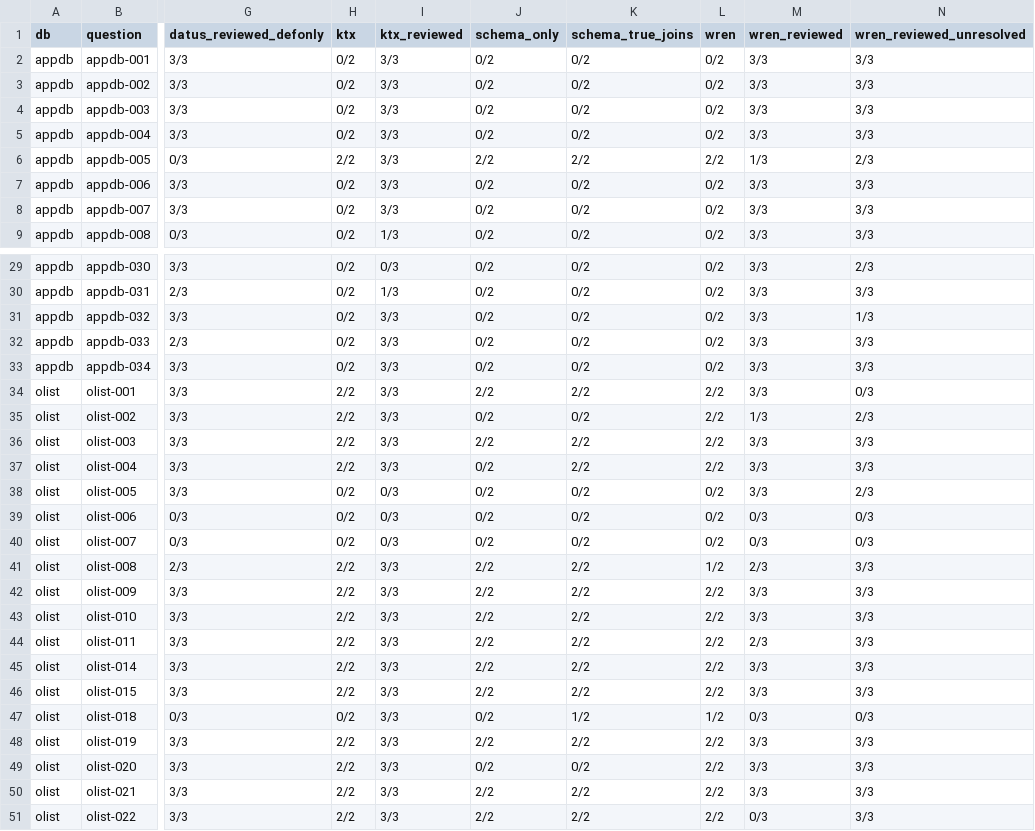
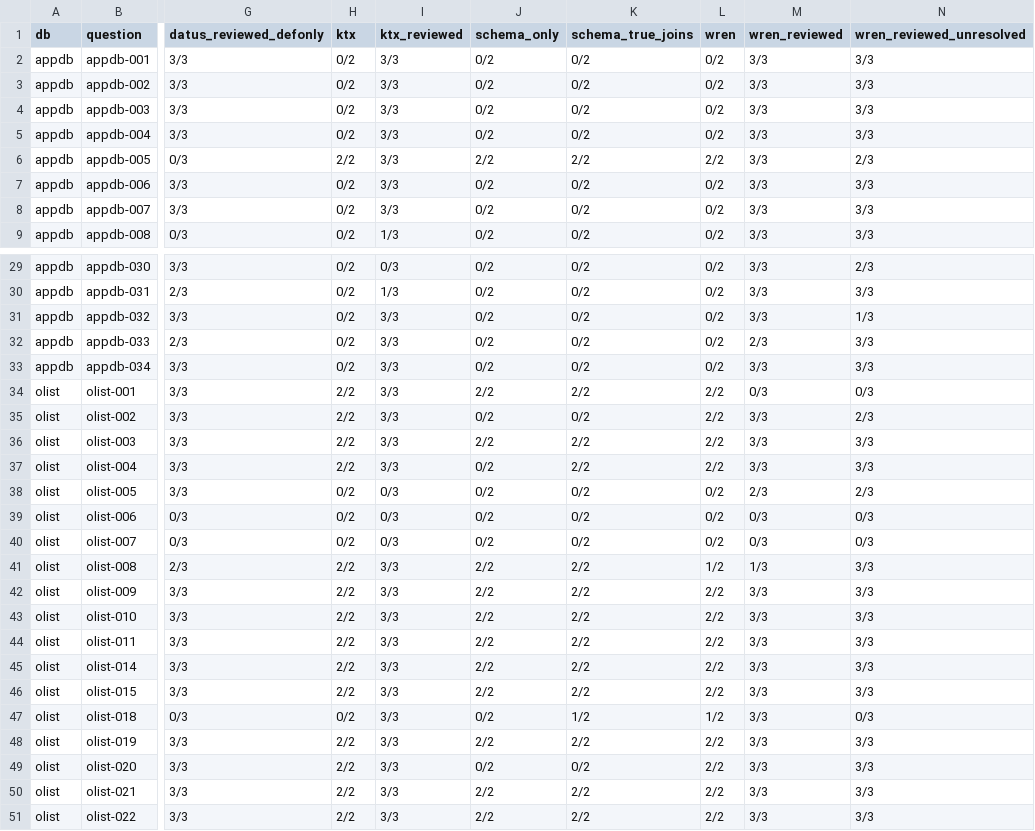
Before and after one commit to meet987654/dbeval, a CSV file: results/per_question.csv, drawn as a sheet; only a part is shown, gaps mark what is left out; the diff covers the shown part only; the diff names each change by its address in the sheet, - before the commit and + after, or states it on an @@ line.

```diff
--- a/results/per_question.csv
+++ b/results/per_question.csv
-M6 (wren_reviewed): 1/3
+M6 (wren_reviewed): 3/3
-M32 (wren_reviewed): 3/3
+M32 (wren_reviewed): 2/3
-M34 (wren_reviewed): 3/3
+M34 (wren_reviewed): 0/3
-M35 (wren_reviewed): 1/3
+M35 (wren_reviewed): 3/3
-M38 (wren_reviewed): 3/3
+M38 (wren_reviewed): 2/3
-M41 (wren_reviewed): 2/3
+M41 (wren_reviewed): 1/3
-M44 (wren_reviewed): 2/3
+M44 (wren_reviewed): 3/3
-M47 (wren_reviewed): 0/3
+M47 (wren_reviewed): 3/3
-M51 (wren_reviewed): 0/3
+M51 (wren_reviewed): 3/3
```
Also changed, not shown: 2 edited cells elsewhere in this file, results/failure_labels.csv, results/raw/suite_results_all.csv, 7 other files.
